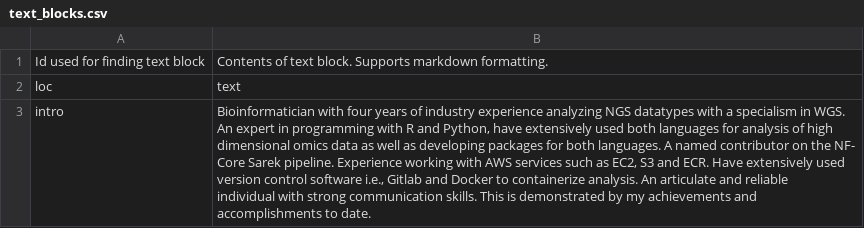
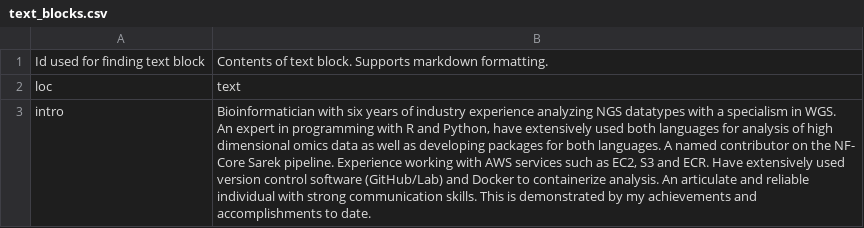
Before and after one commit to grantn5/cv, a CSV file: data/text_blocks.csv, drawn as a sheet.

```diff
--- a/data/text_blocks.csv
+++ b/data/text_blocks.csv
@@ -2,8 +2,8 @@
 loc,text
-intro,"Bioinformatician with four years of industry experience analyzing NGS datatypes with a specialism in WGS.
-An expert in programming with R and Python, have extensively used both languages for analysis of high
-dimensional omics data as well as developing packages for both languages. A named contributor on the NF-
-Core Sarek pipeline. Experience working with AWS services such as EC2, S3 and ECR. Have extensively used
-version control software i.e., Gitlab and Docker to containerize analysis. An articulate and reliable
-individual with strong communication skills. This is demonstrated by my achievements and
-accomplishments to date."
+intro,"Bioinformatician with six years of industry experience analyzing NGS datatypes with a specialism in WGS.
+An expert in programming with R and Python, have extensively used both languages for analysis of high
+dimensional omics data as well as developing packages for both languages. A named contributor on the NF-
+Core Sarek pipeline. Experience working with AWS services such as EC2, S3 and ECR. Have extensively used
+version control software (GitHub/Lab) and Docker to containerize analysis. An articulate and reliable
+individual with strong communication skills. This is demonstrated by my achievements and
+accomplishments to date."
```
Also changed, not shown: data/entries.csv, 2 other files.
